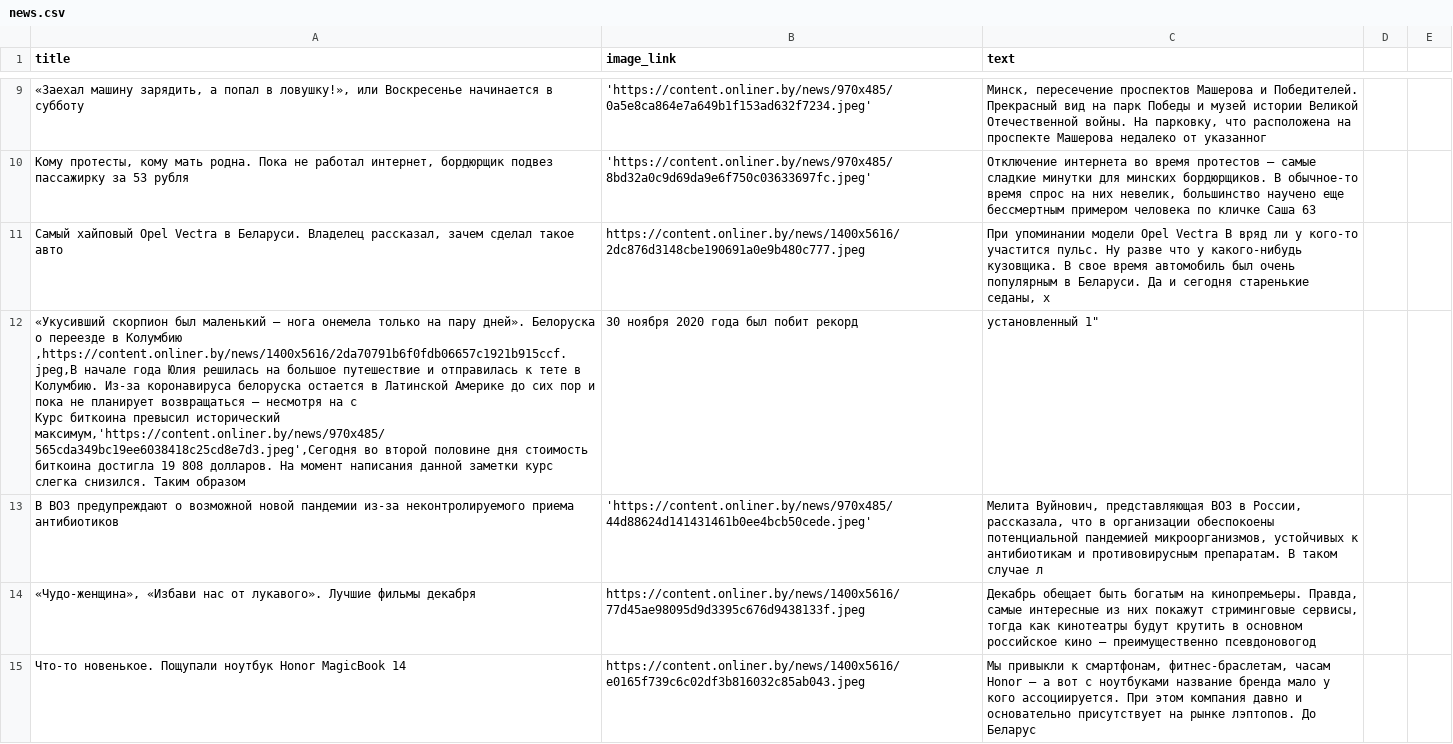
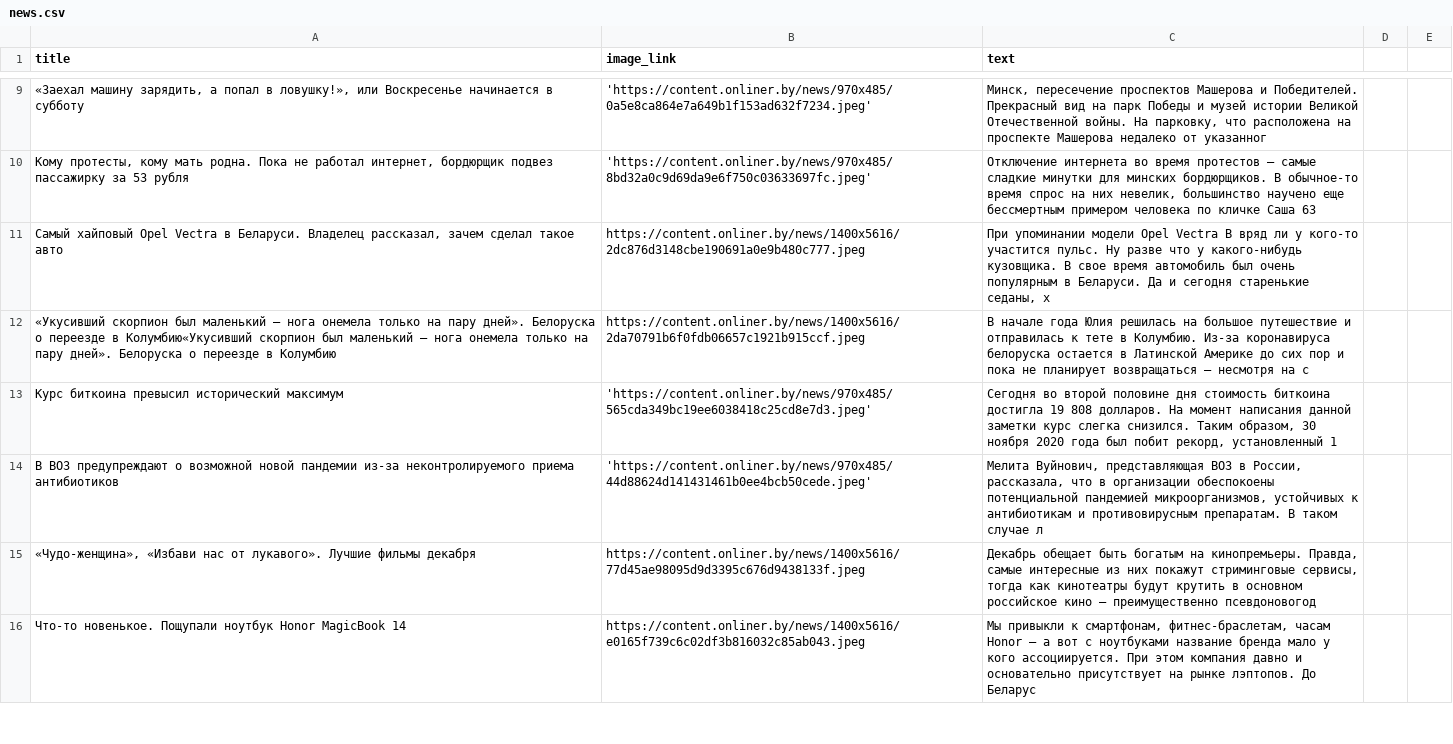
Before and after one commit to VornMax/training_rubocop, a CSV file: parser_onliner/news.csv, drawn as a sheet; only a part is shown, gaps mark what is left out; removed rows and columns are numbered as before the commit, all else as after; ↵ is a line break in a cell; the diff covers the shown part only; the diff names each change by its address in the sheet, - before the commit and + after, or states it on an @@ line.

```diff
--- a/parser_onliner/news.csv
+++ b/parser_onliner/news.csv
-row 12: «Укусивший скорпион был маленький — нога онемела только на пару дней». Белоруска о переезде в Колумбию ↵ ,https://content.onliner.by/news/1400x5616/2da70791b6f0fdb06657c1921b915ccf.jpeg,В начале года Юлия решилась на большое путешествие и отправилась к тете в Колумбию. Из-за коронавируса белоруска остается в Латинской Америке до сих пор и пока не планирует возвращаться — несмотря на с ↵ Курс биткоина превысил исторический максимум,'https://content.onliner.by/news/970x485/565cda349bc19ee6038418c25cd8e7d3.jpeg',Сегодня во второй половине дня стоимость биткоина достигла 19 808 долларов. На момент написания данной заметки курс слегка снизился. Таким образом | 30 ноября 2020 года был побит рекорд | установленный 1"
+row 12: «Укусивший скорпион был маленький — нога онемела только на пару дней». Белоруска о переезде в Колумбию«Укусивший скорпион был маленький — нога онемела только на пару дней». Белоруска о переезде в Колумбию | https://content.onliner.by/news/1400x5616/2da70791b6f0fdb06657c1921b915ccf.jpeg | В начале года Юлия решилась на большое путешествие и отправилась к тете в Колумбию. Из-за коронавируса белоруска остается в Латинской Америке до сих пор и пока не планирует возвращаться — несмотря на с
+row 13: Курс биткоина превысил исторический максимум | 'https://content.onliner.by/news/970x485/565cda349bc19ee6038418c25cd8e7d3.jpeg' | Сегодня во второй половине дня стоимость биткоина достигла 19 808 долларов. На момент написания данной заметки курс слегка снизился. Таким образом, 30 ноября 2020 года был побит рекорд, установленный 1
```
Also changed, not shown: 2 added rows and 2 removed rows elsewhere in this file, 1 other file.
